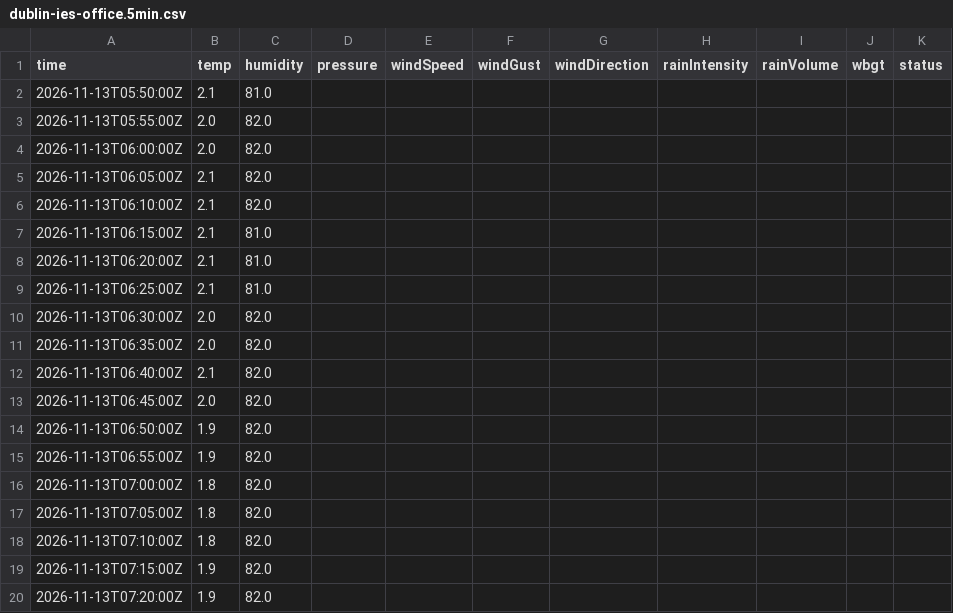
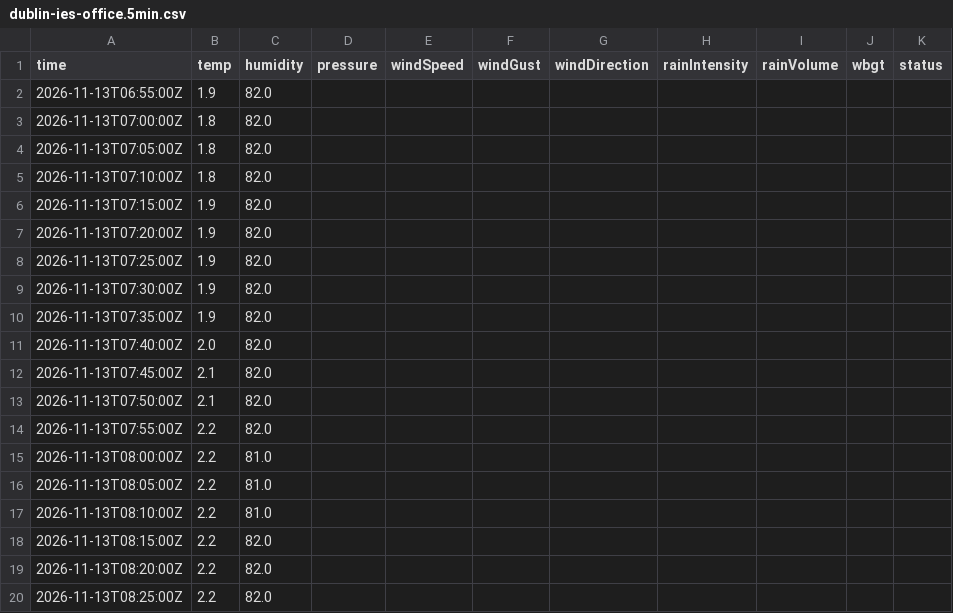
Before and after one commit to JonasBlancke/Dashboard, a CSV file: data/forecast/dublin/latest/stations/dublin-ies-office.5min.csv, drawn as a sheet; only a part is shown; the shorter side is filled out with more unchanged rows; removed rows and columns are numbered as before the commit, all else as after; the diff covers the shown part only; the diff names each change by its address in the sheet, - before the commit and + after, or states it on an @@ line.

```diff
--- a/data/forecast/dublin/latest/stations/dublin-ies-office.5min.csv
+++ b/data/forecast/dublin/latest/stations/dublin-ies-office.5min.csv
-row 2: 2026-11-13T05:50:00Z | 2.1 | 81.0
-row 3: 2026-11-13T05:55:00Z | 2.0 | 82.0
-row 4: 2026-11-13T06:00:00Z | 2.0 | 82.0
-row 5: 2026-11-13T06:05:00Z | 2.1 | 82.0
-row 6: 2026-11-13T06:10:00Z | 2.1 | 82.0
-row 7: 2026-11-13T06:15:00Z | 2.1 | 81.0
-row 8: 2026-11-13T06:20:00Z | 2.1 | 81.0
-row 9: 2026-11-13T06:25:00Z | 2.1 | 81.0
-row 10: 2026-11-13T06:30:00Z | 2.0 | 82.0
-row 11: 2026-11-13T06:35:00Z | 2.0 | 82.0
-row 12: 2026-11-13T06:40:00Z | 2.1 | 82.0
-row 13: 2026-11-13T06:45:00Z | 2.0 | 82.0
-row 14: 2026-11-13T06:50:00Z | 1.9 | 82.0
```
Also changed, not shown: 12 added rows elsewhere in this file, data/forecast/dublin/latest/stations/dublin-ies-office.hourly.csv, data/forecast/dublin/latest/stations/ricc-roof.5min.csv, 52 other files.
